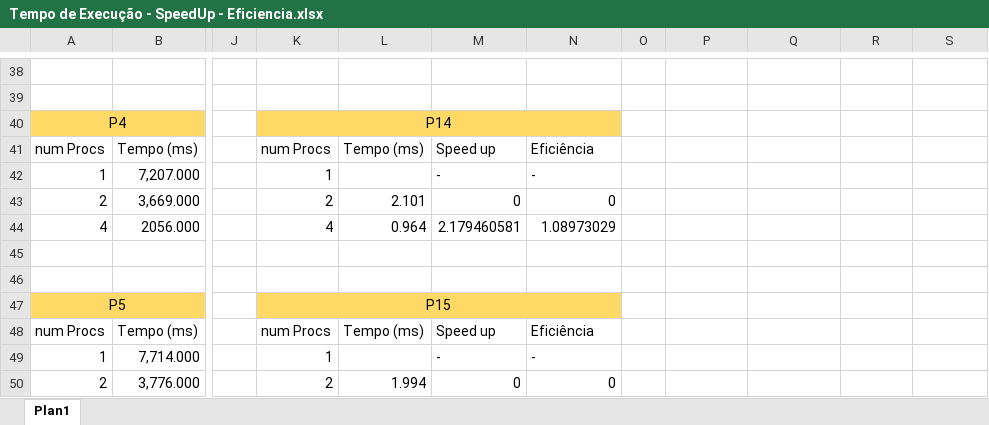
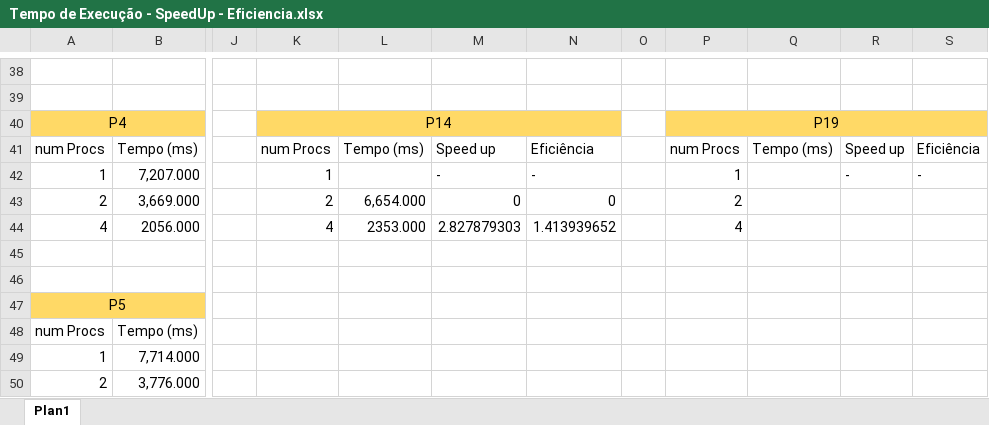
Before and after one commit to Romanoferr/lab_prog_paralela_trab1, an Excel workbook: Tempo de Execução - SpeedUp - Eficiencia.xlsx, sheet Plan1, drawn as a sheet; only a part is shown, gaps mark what is left out; values as stored, in another font and other column widths than the file's, no borders; the diff covers the shown part only; the diff names each change by its address in the sheet, - before the commit and + after, or states it on an @@ line.

```diff
--- a/Tempo de Execução - SpeedUp - Eficiencia.xlsx (sheet Plan1)
+++ b/Tempo de Execução - SpeedUp - Eficiencia.xlsx (sheet Plan1)
-P40: (empty)
+P40: P19
-P40:S40 fill: none
+P40:S40 fill: #FFD966
+P40:S40 merged
-P41: (empty)
+P41: num Procs
-Q41: (empty)
+Q41: Tempo (ms)
-R41: (empty)
+R41: Speed up
-S41: (empty)
+S41: Eficiência
-P42: (empty)
+P42: 1
-R42: (empty)
+R42: -
-S42: (empty)
+S42: -
-L43: 2.101
+L43: 6,654.000
-P43: (empty)
+P43: 2
-L44: 0.964
+L44: 2353.000
-M44: 2.179460581
+M44: 2.827879303
-N44: 1.08973029
+N44: 1.413939652
-P44: (empty)
+P44: 4
-K47: P15
+K47: (empty)
-K47:N47 fill: #FFD966
+K47:N47 fill: none
-K47:N47 merged
-K48: num Procs
+K48: (empty)
-L48: Tempo (ms)
+L48: (empty)
-M48: Speed up
+M48: (empty)
-N48: Eficiência
+N48: (empty)
-K49: 1
+K49: (empty)
-M49: -
+M49: (empty)
-N49: -
+N49: (empty)
-K50: 2
+K50: (empty)
-L50: 1.994
+L50: (empty)
-M50: 0
+M50: (empty)
-N50: 0
+N50: (empty)
```
Also changed, not shown: 59 edited cells, cell formats and merged cells elsewhere in this sheet, 9 other files.
